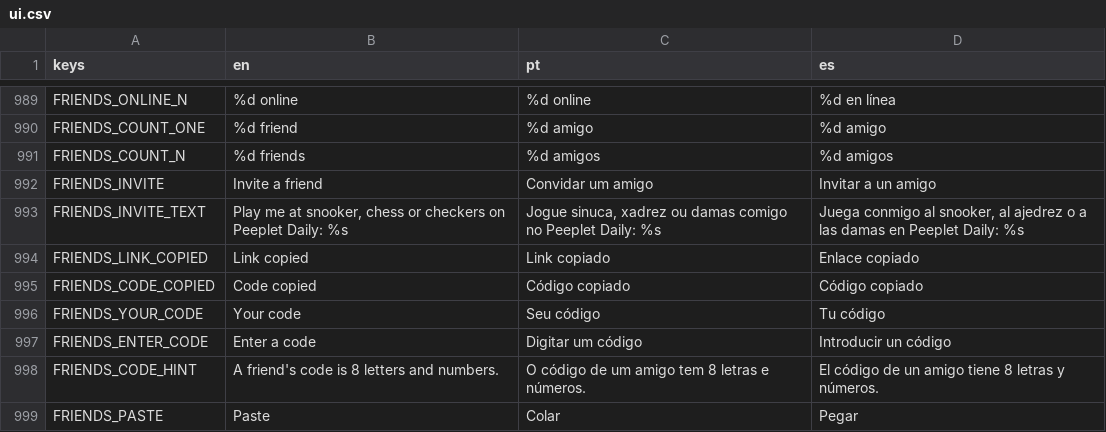
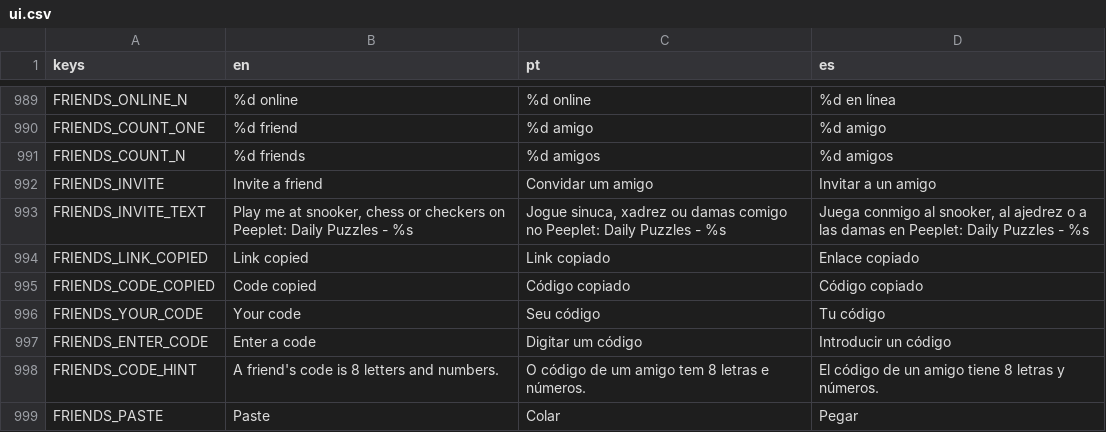
Before and after one commit to flavioriper/daily-games, a CSV file: locale/ui.csv, drawn as a sheet; only a part is shown, gaps mark what is left out.

Commit message:
feat(brand): Peeplet: Daily Puzzles -- the launcher labels, the invite text and the site; the Peeplet brand note

```diff
--- a/locale/ui.csv
+++ b/locale/ui.csv
@@ -992,3 +992,3 @@ FRIENDS_COUNT_N,%d friends,%d amigos,%d amigos
 FRIENDS_INVITE,Invite a friend,Convidar um amigo,Invitar a un amigo
-FRIENDS_INVITE_TEXT,"Play me at snooker, chess or checkers on Peeplet Daily: %s","Jogue sinuca, xadrez ou damas comigo no Peeplet Daily: %s","Juega conmigo al snooker, al ajedrez o a las damas en Peeplet Daily: %s"
+FRIENDS_INVITE_TEXT,"Play me at snooker, chess or checkers on Peeplet: Daily Puzzles - %s","Jogue sinuca, xadrez ou damas comigo no Peeplet: Daily Puzzles - %s","Juega conmigo al snooker, al ajedrez o a las damas en Peeplet: Daily Puzzles - %s"
 FRIENDS_LINK_COPIED,Link copied,Link copiado,Enlace copiado
```
Also changed, not shown: 9 other files.
